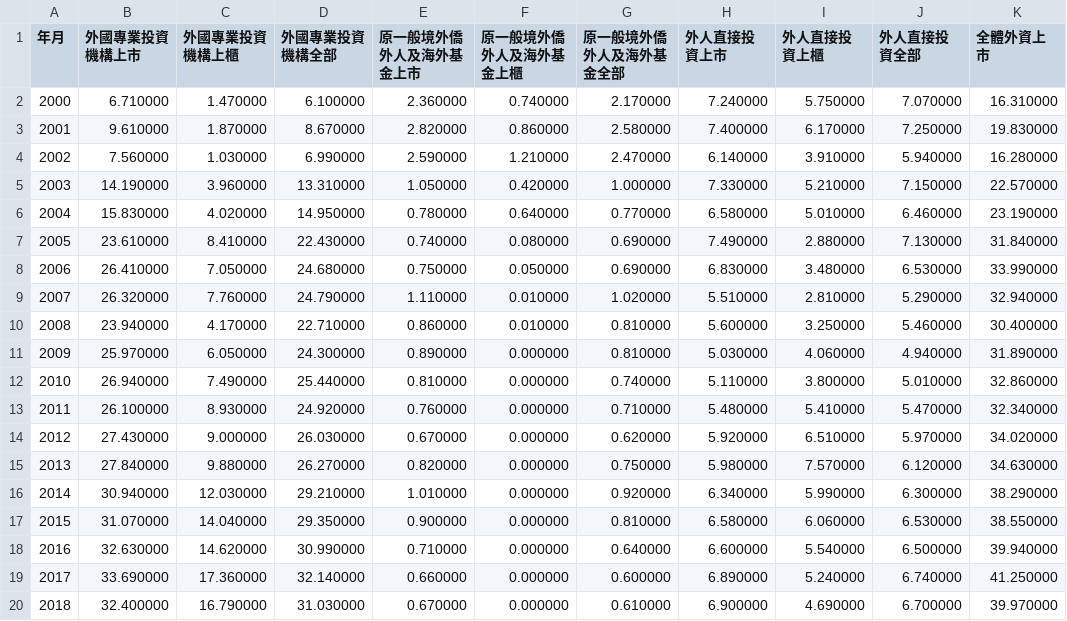
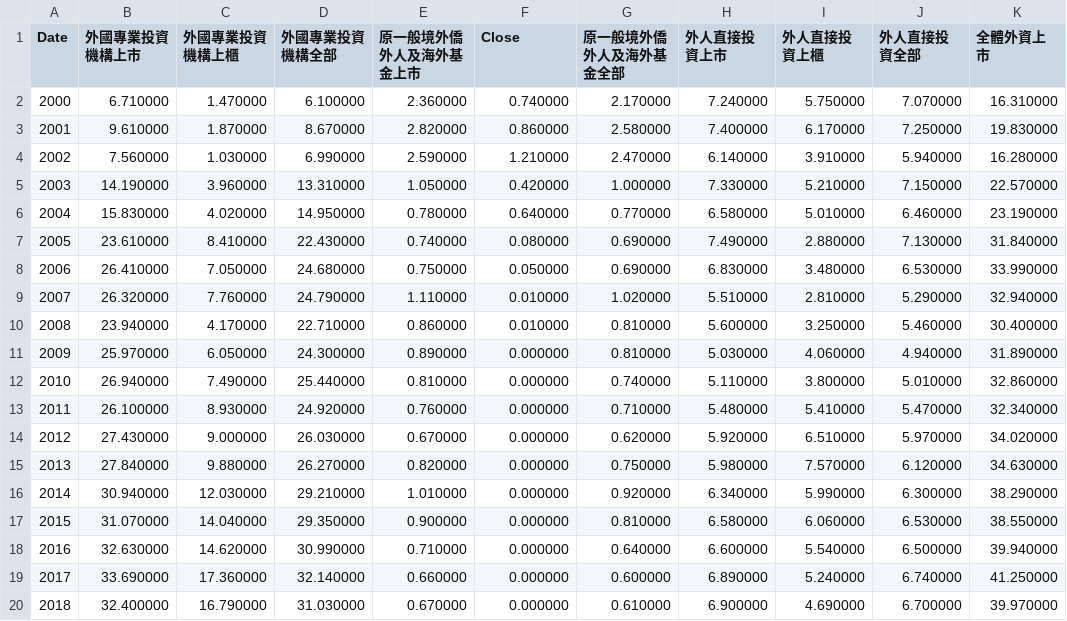
Before and after one commit to Gina3008/classnew, a CSV file: 每月_129360_A86_外資持有股票占總市值比重.csv, drawn as a sheet; only a part is shown; the diff names each change by its address in the sheet, - before the commit and + after, or states it on an @@ line.

Commit message:
Update 每月_129360_A86_外資持有股票占總市值比重.csv

```diff
--- a/每月_129360_A86_外資持有股票占總市值比重.csv
+++ b/每月_129360_A86_外資持有股票占總市值比重.csv
-A1: 年月
+A1: Date
-F1: 原一般境外僑外人及海外基金上櫃
+F1: Close
```
